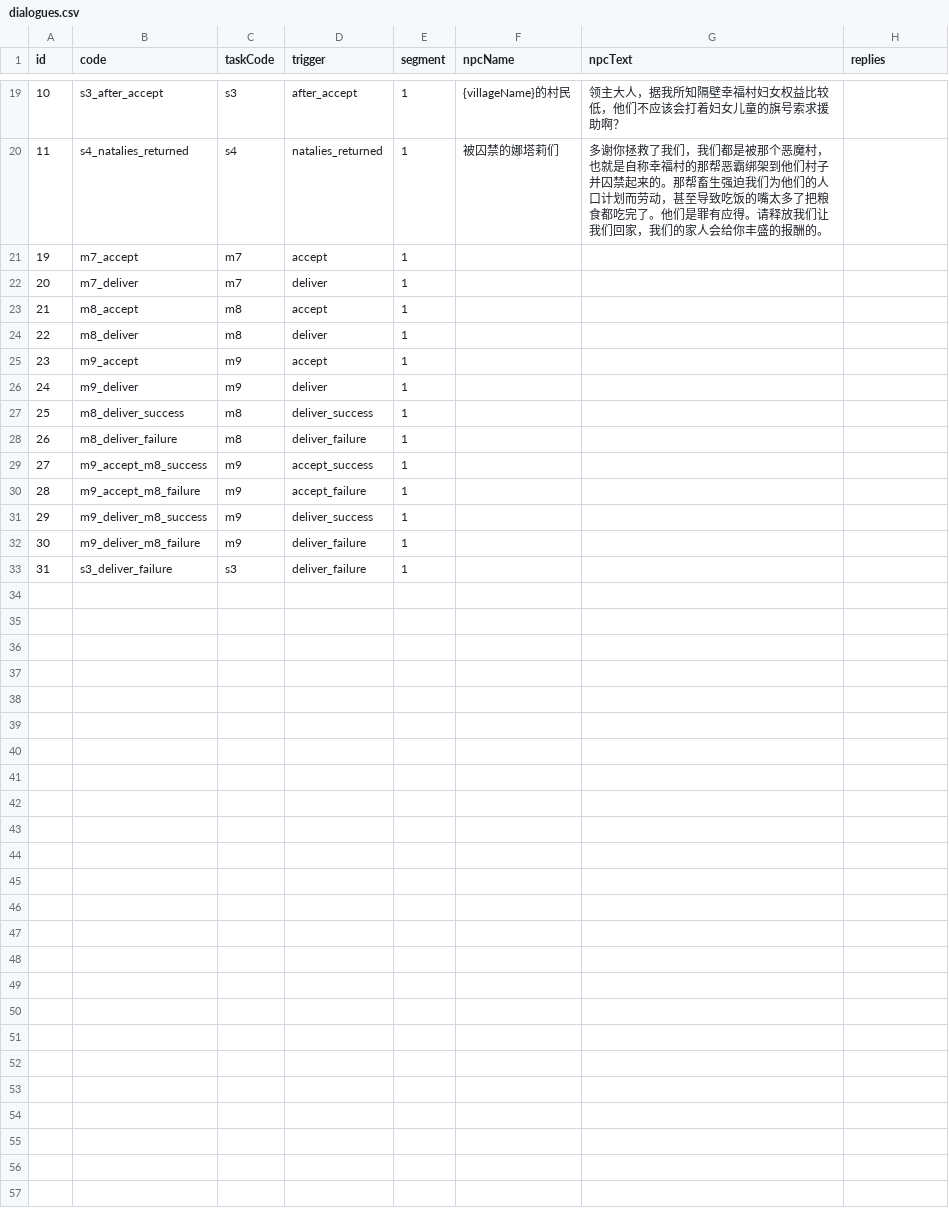
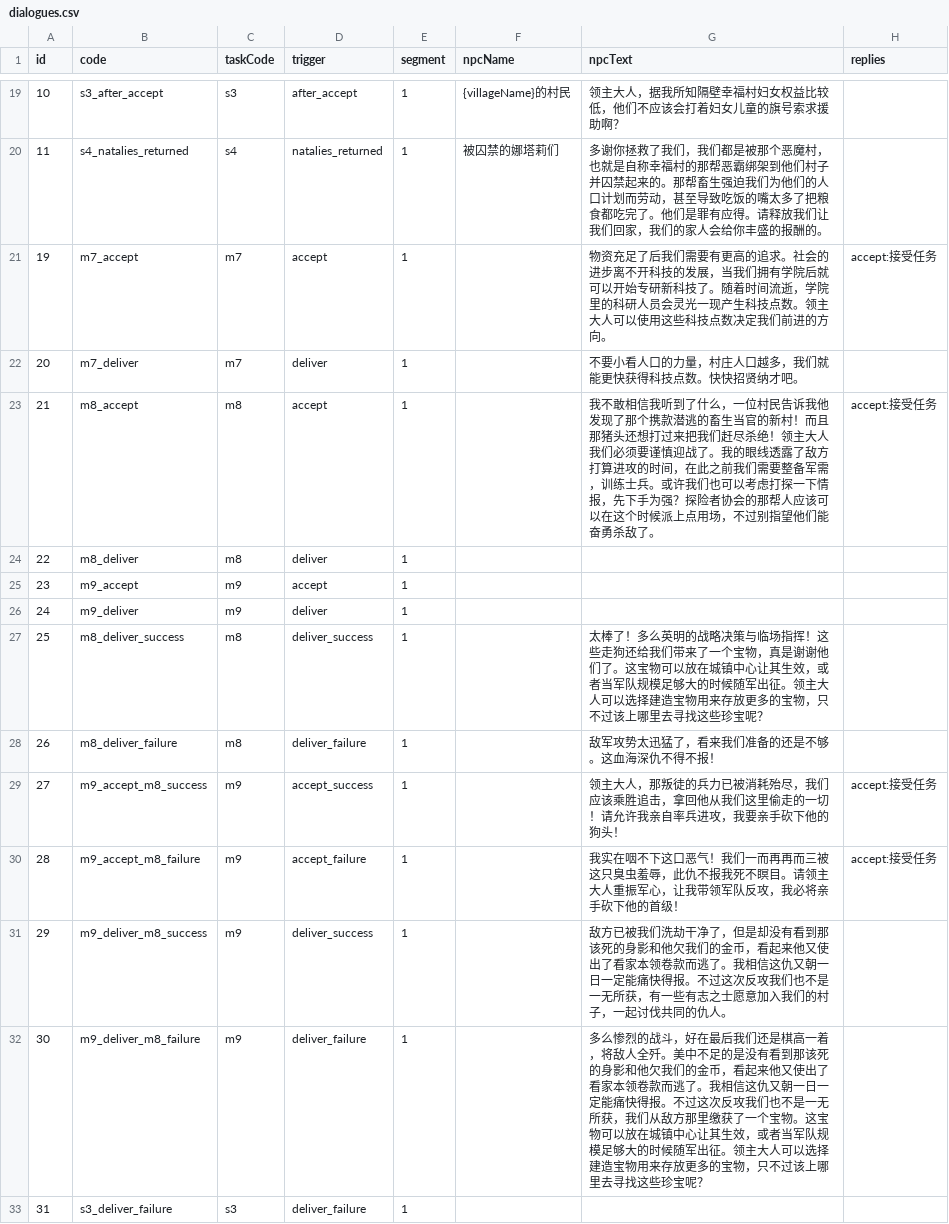
Before and after one commit to kennysli1/slg1.0, a CSV file: config/dialogues.csv, drawn as a sheet; only a part is shown, gaps mark what is left out; the diff names each change by its address in the sheet, - before the commit and + after, or states it on an @@ line.

Commit message:
fix(config): restore dialogue text and move config navigation

```diff
--- a/config/dialogues.csv
+++ b/config/dialogues.csv
-G21 (npcText): (empty)
+G21 (npcText): 物资充足了后我们需要有更高的追求。社会的进步离不开科技的发展，当我们拥有学院后就可以开始专研新科技了。随着时间流逝，学院里的科研人员会灵光一现产生科技点数。领主大人可以使用这些科技点数决定我们前进的方向。
-H21 (replies): (empty)
+H21 (replies): accept:接受任务
-G22 (npcText): (empty)
+G22 (npcText): 不要小看人口的力量，村庄人口越多，我们就能更快获得科技点数。快快招贤纳才吧。
-G23 (npcText): (empty)
+G23 (npcText): 我不敢相信我听到了什么，一位村民告诉我他发现了那个携款潜逃的畜生当官的新村！而且那猪头还想打过来把我们赶尽杀绝！领主大人我们必须要谨慎迎战了。我的眼线透露了敌方打算进攻的时间，在此之前我们需要整备军需，训练士兵。或许我们也可以考虑打探一下情报，先下手为强？探险者协会的那帮人应该可以在这个时候派上点用场，不过别指望他们能奋勇杀敌了。
-H23 (replies): (empty)
+H23 (replies): accept:接受任务
-G27 (npcText): (empty)
+G27 (npcText): 太棒了！多么英明的战略决策与临场指挥！这些走狗还给我们带来了一个宝物，真是谢谢他们了。这宝物可以放在城镇中心让其生效，或者当军队规模足够大的时候随军出征。领主大人可以选择建造宝物用来存放更多的宝物，只不过该上哪里去寻找这些珍宝呢？
-G28 (npcText): (empty)
+G28 (npcText): 敌军攻势太迅猛了，看来我们准备的还是不够。这血海深仇不得不报！
-G29 (npcText): (empty)
+G29 (npcText): 领主大人，那叛徒的兵力已被消耗殆尽，我们应该乘胜追击，拿回他从我们这里偷走的一切！请允许我亲自率兵进攻，我要亲手砍下他的狗头！
-H29:H30 (replies): (empty)
+H29:H30 (replies): accept:接受任务
-G30 (npcText): (empty)
+G30 (npcText): 我实在咽不下这口恶气！我们一而再再而三被这只臭虫羞辱，此仇不报我死不瞑目。请领主大人重振军心，让我带领军队反攻，我必将亲手砍下他的首级！
-G31 (npcText): (empty)
+G31 (npcText): 敌方已被我们洗劫干净了，但是却没有看到那该死的身影和他欠我们的金币，看起来他又使出了看家本领卷款而逃了。我相信这仇又朝一日一定能痛快得报。不过这次反攻我们也不是一无所获，有一些有志之士愿意加入我们的村子，一起讨伐共同的仇人。
-G32 (npcText): (empty)
+G32 (npcText): 多么惨烈的战斗，好在最后我们还是棋高一着，将敌人全歼。美中不足的是没有看到那该死的身影和他欠我们的金币，看起来他又使出了看家本领卷款而逃了。我相信这仇又朝一日一定能痛快得报。不过这次反攻我们也不是一无所获，我们从敌方那里缴获了一个宝物。这宝物可以放在城镇中心让其生效，或者当军队规模足够大的时候随军出征。领主大人可以选择建造宝物用来存放更多的宝物，只不过该上哪里去寻找这些珍宝呢？
```
Also changed, not shown: 3 other files.
